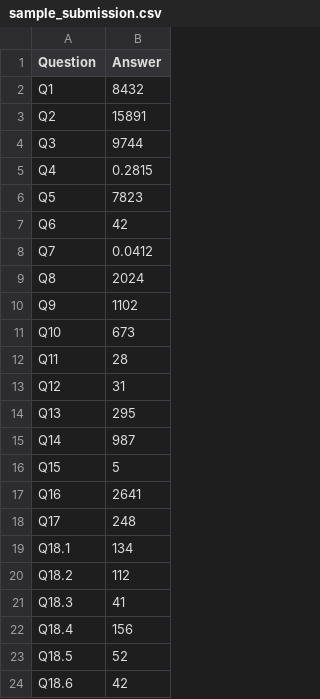
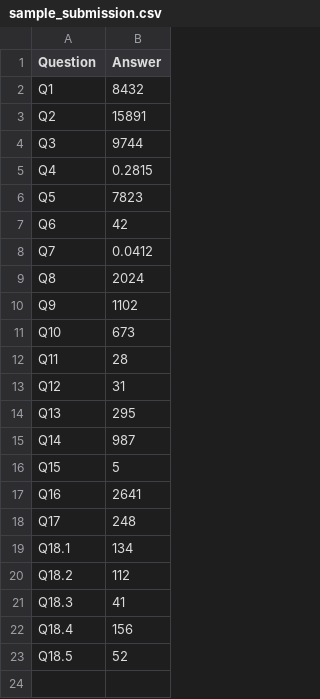
Before and after one commit to MattCordell/banksia, a CSV file: data-golf/sample_submission.csv, drawn as a sheet.

Commit message:
Remove extra row from sample_submission.csv
Remove the trailing row `Q18.6,42` from data-golf/sample_submission.csv. This deletes an erroneous/extra entry from the sample submission to keep it consistent with the expected labels.

```diff
--- a/data-golf/sample_submission.csv
+++ b/data-golf/sample_submission.csv
@@ -23,2 +23 @@ Q18.4,156
 Q18.5,52
-Q18.6,42
```
